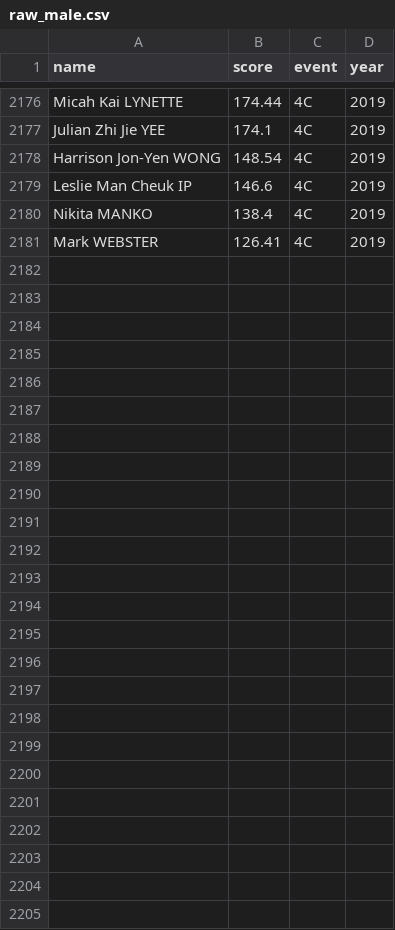
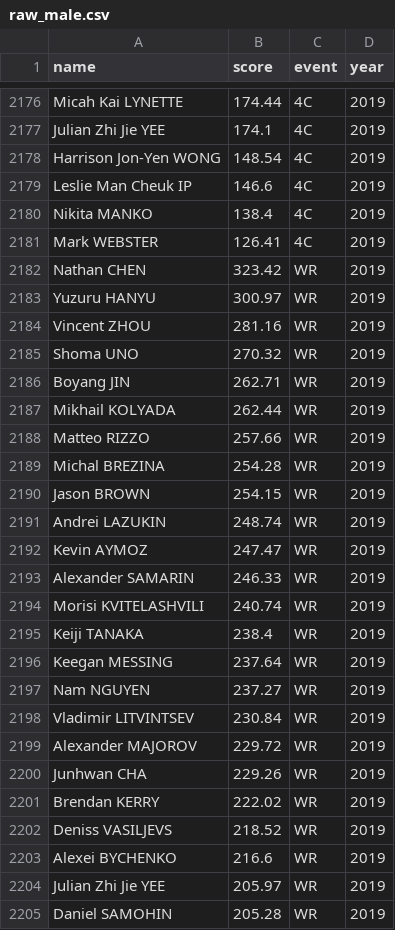
Before and after one commit to khanhnguyendata/skate_predict, a CSV file: scores/raw_male.csv, drawn as a sheet; only a part is shown, gaps mark what is left out; the diff names each change by its address in the sheet, - before the commit and + after, or states it on an @@ line.

```diff
--- a/scores/raw_male.csv
+++ b/scores/raw_male.csv
+row 2182: Nathan CHEN | 323.42 | WR | 2019
+row 2183: Yuzuru HANYU | 300.97 | WR | 2019
+row 2184: Vincent ZHOU | 281.16 | WR | 2019
+row 2185: Shoma UNO | 270.32 | WR | 2019
+row 2186: Boyang JIN | 262.71 | WR | 2019
+row 2187: Mikhail KOLYADA | 262.44 | WR | 2019
+row 2188: Matteo RIZZO | 257.66 | WR | 2019
+row 2189: Michal BREZINA | 254.28 | WR | 2019
+row 2190: Jason BROWN | 254.15 | WR | 2019
+row 2191: Andrei LAZUKIN | 248.74 | WR | 2019
+row 2192: Kevin AYMOZ | 247.47 | WR | 2019
+row 2193: Alexander SAMARIN | 246.33 | WR | 2019
+row 2194: Morisi KVITELASHVILI | 240.74 | WR | 2019
+row 2195: Keiji TANAKA | 238.4 | WR | 2019
+row 2196: Keegan MESSING | 237.64 | WR | 2019
+row 2197: Nam NGUYEN | 237.27 | WR | 2019
+row 2198: Vladimir LITVINTSEV | 230.84 | WR | 2019
+row 2199: Alexander MAJOROV | 229.72 | WR | 2019
+row 2200: Junhwan CHA | 229.26 | WR | 2019
+row 2201: Brendan KERRY | 222.02 | WR | 2019
+row 2202: Deniss VASILJEVS | 218.52 | WR | 2019
+row 2203: Alexei BYCHENKO | 216.6 | WR | 2019
+row 2204: Julian Zhi Jie YEE | 205.97 | WR | 2019
+row 2205: Daniel SAMOHIN | 205.28 | WR | 2019
```
Also changed, not shown: scores/raw_female.csv, scores/std_female.csv, 11 other files.
